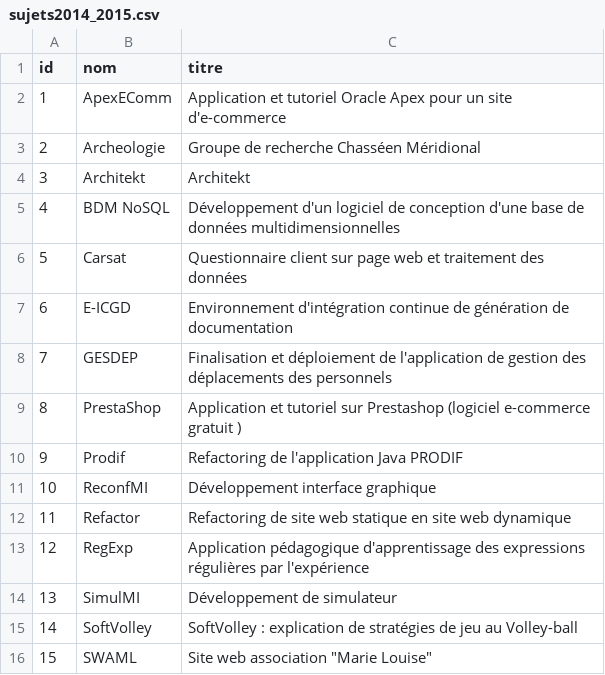
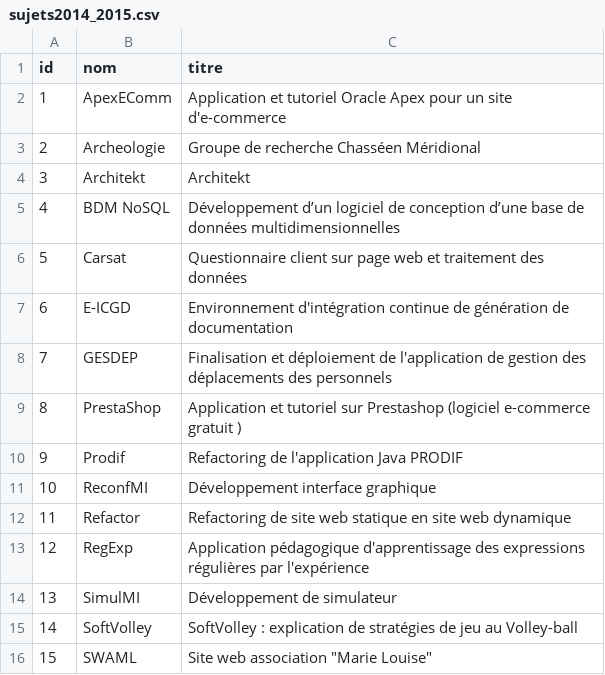
Before and after one commit to IUT-Blagnac/MPA2014G3A2, a CSV file: sprint_5/data/sujets2014_2015.csv, drawn as a sheet.

```diff
--- a/sprint_5/data/sujets2014_2015.csv
+++ b/sprint_5/data/sujets2014_2015.csv
@@ -4,3 +4,3 @@ id;nom;titre
 3;Architekt;Architekt
-4;BDM NoSQL;Développement d'un logiciel de conception d'une base de données multidimensionnelles
+4;BDM NoSQL;Développement d’un logiciel de conception d’une base de données multidimensionnelles
 5;Carsat;Questionnaire client sur page web et traitement des données
```
Also changed, not shown: 1 other file.
